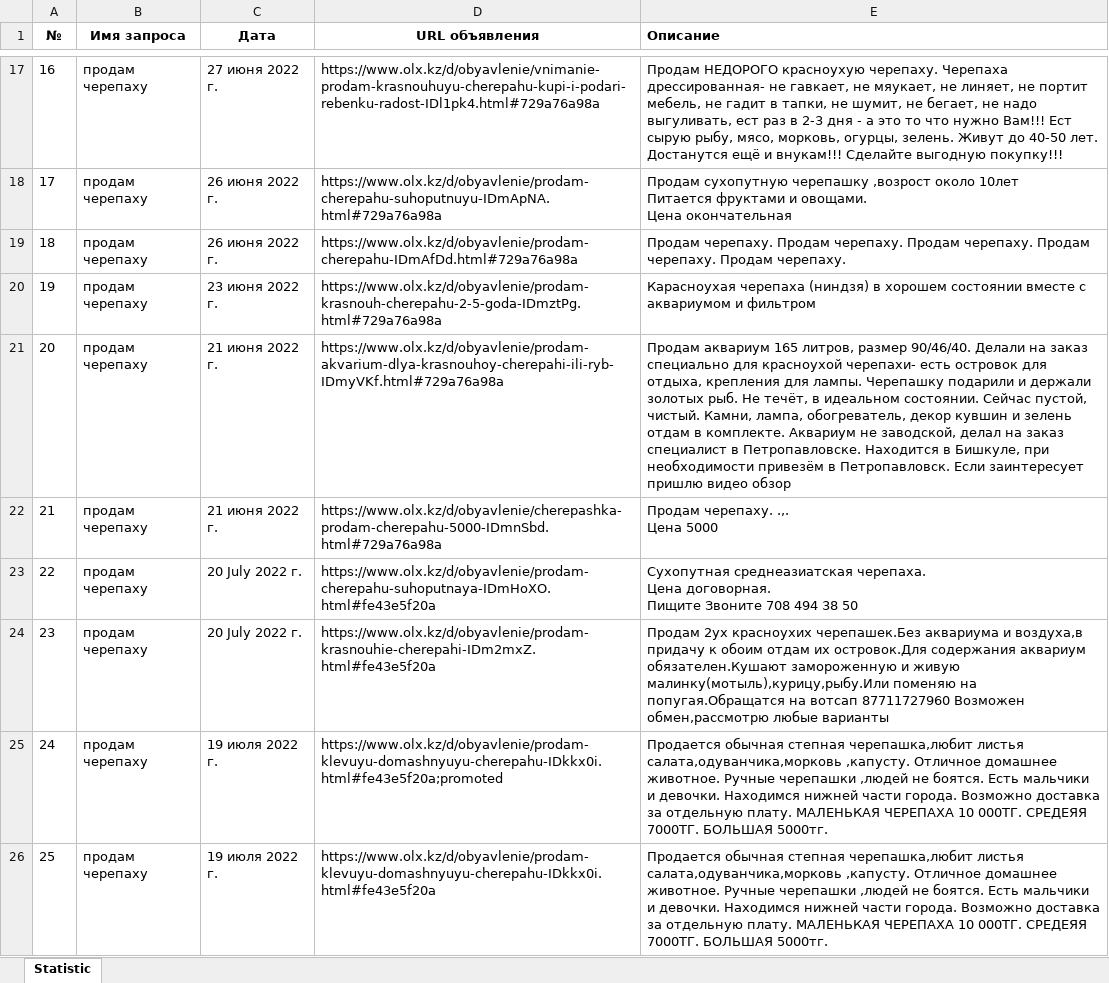
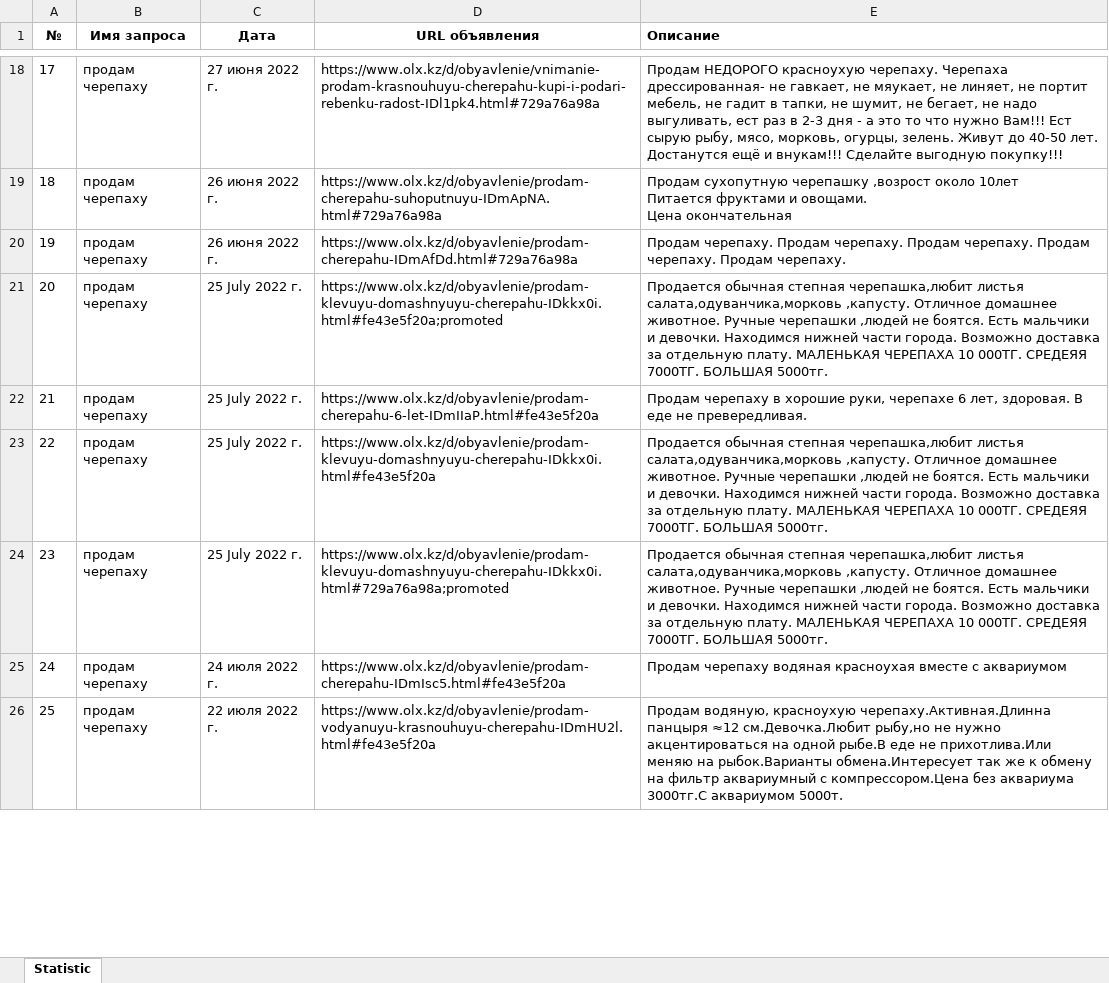
Before and after one commit to AlexShemyakin/AnaliticBot-for-ACBK, an Excel workbook: test_xlsx.xlsx, sheet Statistic, drawn as a sheet; only a part is shown, gaps mark what is left out; values as stored, in another font and other column widths than the file's, no borders; removed rows and columns are numbered as before the commit, all else as after; ↵ is a line break in a cell; the diff covers the shown part only; the diff names each change by its address in the sheet, - before the commit and + after, or states it on an @@ line.

```diff
--- a/test_xlsx.xlsx (sheet Statistic)
+++ b/test_xlsx.xlsx (sheet Statistic)
@@ column A (№) renumbered from row 4 down @@
-row 20: 19 | продам черепаху | 23 июня 2022 г. | https://www.olx.kz/d/obyavlenie/prodam-krasnouh-cherepahu-2-5-goda-IDmztPg.html#729a76a98a | Карасноухая черепаха (ниндзя) в хорошем состоянии вместе с аквариумом и фильтром
-row 21: 20 | продам черепаху | 21 июня 2022 г. | https://www.olx.kz/d/obyavlenie/prodam-akvarium-dlya-krasnouhoy-cherepahi-ili-ryb-IDmyVKf.html#729a76a98a | Продам аквариум 165 литров, размер 90/46/40. Делали на заказ специально для красноухой черепахи- есть островок для отдыха, крепления для лампы. Черепашку подарили и держали золотых рыб. Не течёт, в идеальном состоянии. Сейчас пустой, чистый. Камни, лампа, обогреватель, декор кувшин и зелень отдам в комплекте. Аквариум не заводской, делал на заказ специалист в Петропавловске. Находится в Бишкуле, при необходимости привезём в Петропавловск. Если заинтересует пришлю видео обзор
-row 22: 21 | продам черепаху | 21 июня 2022 г. | https://www.olx.kz/d/obyavlenie/cherepashka-prodam-cherepahu-5000-IDmnSbd.html#729a76a98a | Продам черепаху. .,. ↵ Цена 5000
-row 23: 22 | продам черепаху | 20 July 2022 г. | https://www.olx.kz/d/obyavlenie/prodam-cherepahu-suhoputnaya-IDmHoXO.html#fe43e5f20a | Сухопутная среднеазиатская черепаха. ↵ Цена договорная. ↵ Пищите Звоните 708 494 38 50
-row 24: 23 | продам черепаху | 20 July 2022 г. | https://www.olx.kz/d/obyavlenie/prodam-krasnouhie-cherepahi-IDm2mxZ.html#fe43e5f20a | Продам 2ух красноухих черепашек.Без аквариума и воздуха,в придачу к обоим отдам их островок.Для содержания аквариум обязателен.Кушают замороженную и живую малинку(мотыль),курицу,рыбу.Или поменяю на попугая.Обращатся на вотсап 87711727960 Возможен обмен,рассмотрю любые варианты
-C21 (Дата): 19 июля 2022 г.
+C21 (Дата): 25 July 2022 г.
+row 22: 21 | продам черепаху | 25 July 2022 г. | https://www.olx.kz/d/obyavlenie/prodam-cherepahu-6-let-IDmIIaP.html#fe43e5f20a | Продам черепаху в хорошие руки, черепахе 6 лет, здоровая. В еде не превередливая.
-C23 (Дата): 19 июля 2022 г.
+C23 (Дата): 25 July 2022 г.
+row 24: 23 | продам черепаху | 25 July 2022 г. | https://www.olx.kz/d/obyavlenie/prodam-klevuyu-domashnyuyu-cherepahu-IDkkx0i.html#729a76a98a;promoted | Продается обычная степная черепашка,любит листья салата,одуванчика,морковь ,капусту. Отличное домашнее животное. Ручные черепашки ,людей не боятся. Есть мальчики и девочки. Находимся нижней части города. Возможно доставка за отдельную плату. МАЛЕНЬКАЯ ЧЕРЕПАХА 10 000ТГ. СРЕДЕЯЯ 7000ТГ. БОЛЬШАЯ 5000тг.
+row 25: 24 | продам черепаху | 24 июля 2022 г. | https://www.olx.kz/d/obyavlenie/prodam-cherepahu-IDmIsc5.html#fe43e5f20a | Продам черепаху водяная красноухая вместе с аквариумом
+row 26: 25 | продам черепаху | 22 июля 2022 г. | https://www.olx.kz/d/obyavlenie/prodam-vodyanuyu-krasnouhuyu-cherepahu-IDmHU2l.html#fe43e5f20a | Продам водяную, красноухую черепаху.Активная.Длинна панцыря ≈12 см.Девочка.Любит рыбу,но не нужно акцентироваться на одной рыбе.В еде не прихотлива.Или меняю на рыбок.Варианты обмена.Интересует так же к обмену на фильтр аквариумный с компрессором.Цена без аквариума 3000тг.С аквариумом 5000т.
```
Also changed, not shown: 6 added rows, 2 removed rows and 10 edited cells elsewhere in this sheet, 4 other files.
